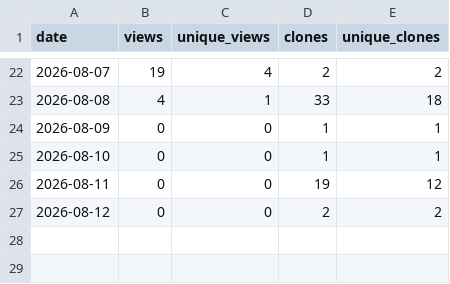
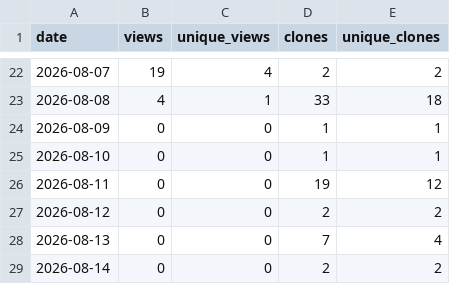
Before and after one commit to thabogabe/sa-fresh-produce-market-analysis, a CSV file: github_traffic_log.csv, drawn as a sheet; only a part is shown, gaps mark what is left out; the diff names each change by its address in the sheet, - before the commit and + after, or states it on an @@ line.

Commit message:
Log GitHub traffic through 2026-08-15

```diff
--- a/github_traffic_log.csv
+++ b/github_traffic_log.csv
+row 28: 2026-08-13 | 0 | 0 | 7 | 4
+row 29: 2026-08-14 | 0 | 0 | 2 | 2
```
